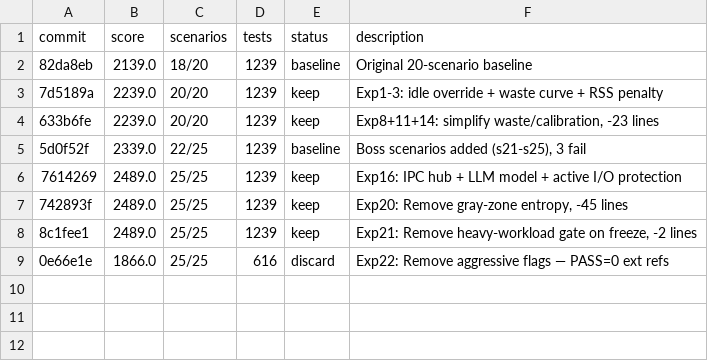
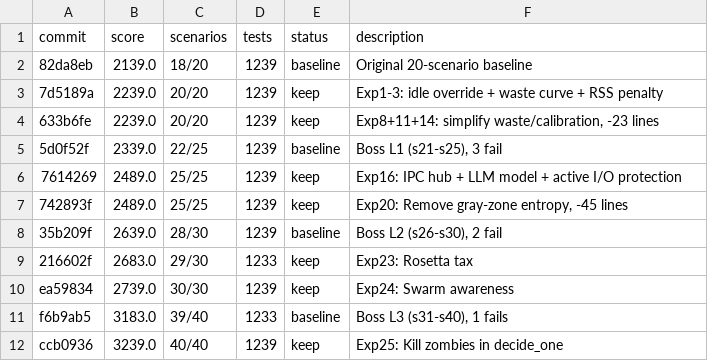
Before and after one commit to Eduardo13x/apollo-silicon-reactor, a TSV file: autoresearch/results.tsv, drawn as a sheet.

```diff
--- a/autoresearch/results.tsv
+++ b/autoresearch/results.tsv
@@ -4,6 +4,9 @@ commit	score	scenarios	tests	status	description
 633b6fe	2239.0	20/20	1239	keep	Exp8+11+14: simplify waste/calibration, -23 lines
-5d0f52f	2339.0	22/25	1239	baseline	Boss scenarios added (s21-s25), 3 fail
+5d0f52f	2339.0	22/25	1239	baseline	Boss L1 (s21-s25), 3 fail
 7614269	2489.0	25/25	1239	keep	Exp16: IPC hub + LLM model + active I/O protection
 742893f	2489.0	25/25	1239	keep	Exp20: Remove gray-zone entropy, -45 lines
-8c1fee1	2489.0	25/25	1239	keep	Exp21: Remove heavy-workload gate on freeze, -2 lines
-0e66e1e	1866.0	25/25	616	discard	Exp22: Remove aggressive flags — PASS=0 ext refs
+35b209f	2639.0	28/30	1239	baseline	Boss L2 (s26-s30), 2 fail
+216602f	2683.0	29/30	1233	keep	Exp23: Rosetta tax
+ea59834	2739.0	30/30	1239	keep	Exp24: Swarm awareness
+f6b9ab5	3183.0	39/40	1233	baseline	Boss L3 (s31-s40), 1 fails
+ccb0936	3239.0	40/40	1239	keep	Exp25: Kill zombies in decide_one
```
